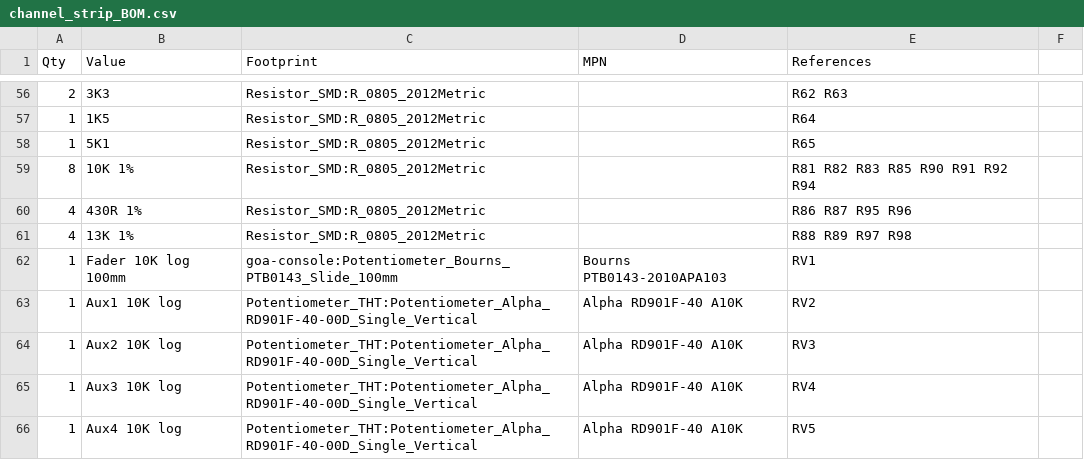
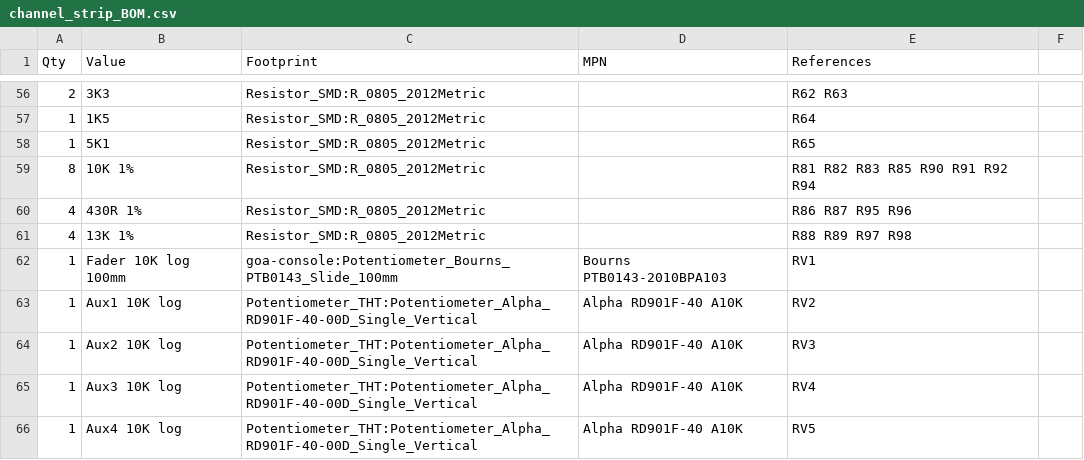
Before and after one commit to cozycactus/goa-console, a CSV file: channel_strip_BOM.csv, drawn as a sheet; only a part is shown, gaps mark what is left out.

```diff
--- a/channel_strip_BOM.csv
+++ b/channel_strip_BOM.csv
@@ -61,3 +61,3 @@ Qty,Value,Footprint,MPN,References
 4,13K 1%,Resistor_SMD:R_0805_2012Metric,,R88 R89 R97 R98
-1,Fader 10K log 100mm,goa-console:Potentiometer_Bourns_PTB0143_Slide_100mm,Bourns PTB0143-2010APA103,RV1
+1,Fader 10K log 100mm,goa-console:Potentiometer_Bourns_PTB0143_Slide_100mm,Bourns PTB0143-2010BPA103,RV1
 1,Aux1 10K log,Potentiometer_THT:Potentiometer_Alpha_RD901F-40-00D_Single_Vertical,Alpha RD901F-40 A10K,RV2
```
Also changed, not shown: group_BOM.csv, master_BOM.csv, 26 other files.
